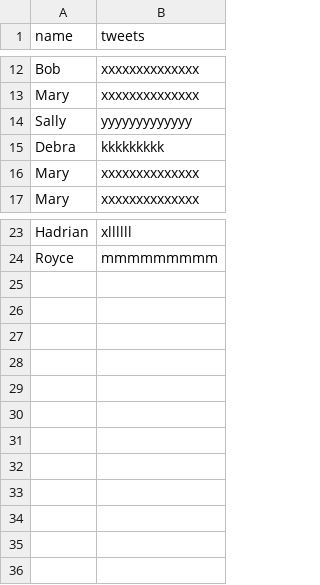
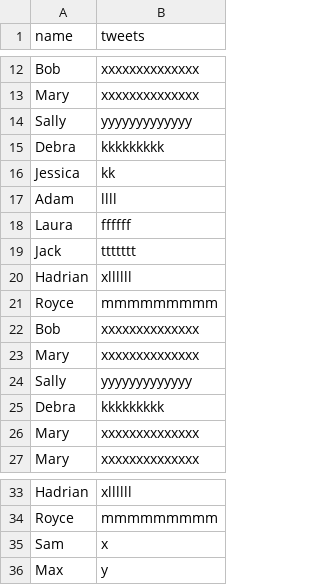
Before and after one commit to ecs160/ECS160HW4-5, a CSV file: Test CSV/csv3.csv, drawn as a sheet; only a part is shown, gaps mark what is left out.

Commit message:
fixed top tweeter garbage count

```diff
--- a/Test CSV/csv3.csv
+++ b/Test CSV/csv3.csv
@@ -15,2 +15,12 @@ Sally,yyyyyyyyyyyyy,
 Debra,kkkkkkkkk,
+Jessica, kk,
+Adam, llll,
+Laura, ffffff,
+Jack, ttttttt,
+Hadrian, xllllll,
+Royce, mmmmmmmmm,
+Bob,xxxxxxxxxxxxxx,
+Mary,xxxxxxxxxxxxxx,
+Sally,yyyyyyyyyyyyy,
+Debra,kkkkkkkkk,
 Mary,xxxxxxxxxxxxxx,
@@ -24 +34,3 @@ Hadrian, xllllll,
 Royce, mmmmmmmmm,
+Sam, x,
+Max, y,
```
Also changed, not shown: 1 other file.
